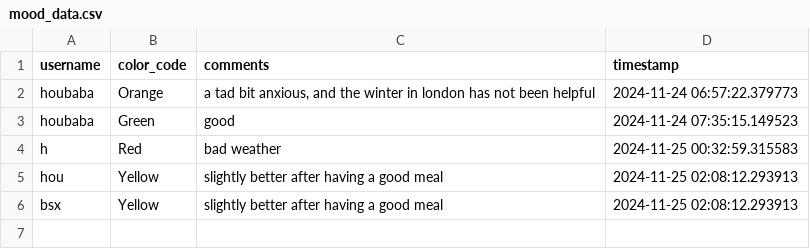
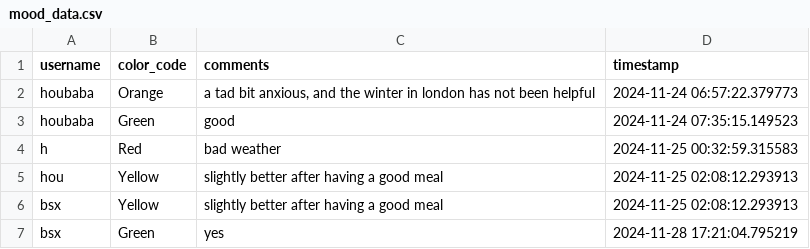
Before and after one commit to YorkisYY/Breeze-Mental-Health-System, a CSV file: data/mood_data.csv, drawn as a sheet; the diff names each change by its address in the sheet, - before the commit and + after, or states it on an @@ line.

```diff
--- a/data/mood_data.csv
+++ b/data/mood_data.csv
+row 7: bsx | Green | yes | 2024-11-28 17:21:04.795219
```
Also changed, not shown: data/appointments.csv, data/patient_journaling.csv, 1 other file.
